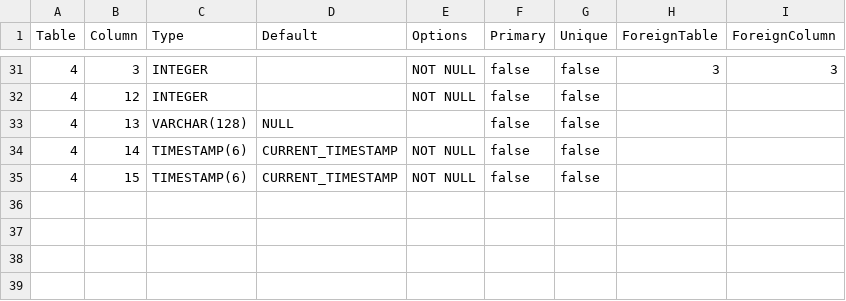
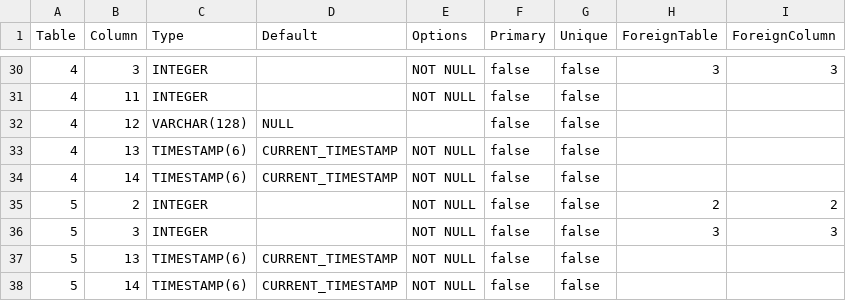
Before and after one commit to prrvchr/vCardOOo, a CSV file: vCardOOo/hsqldb/TableColumn.csv, drawn as a sheet; only a part is shown, gaps mark what is left out; the diff covers the shown part only.

```diff
--- a/vCardOOo/hsqldb/TableColumn.csv
+++ b/vCardOOo/hsqldb/TableColumn.csv
@@ -31,5 +30,9 @@ Table|Column|Type|Default|Options|Primary|Unique|ForeignTable|ForeignColumn
 4|3|INTEGER||NOT NULL|false|false|3|3
-4|12|INTEGER||NOT NULL|false|false||
-4|13|VARCHAR(128)|NULL||false|false||
+4|11|INTEGER||NOT NULL|false|false||
+4|12|VARCHAR(128)|NULL||false|false||
+4|13|TIMESTAMP(6)|CURRENT_TIMESTAMP|NOT NULL|false|false||
 4|14|TIMESTAMP(6)|CURRENT_TIMESTAMP|NOT NULL|false|false||
-4|15|TIMESTAMP(6)|CURRENT_TIMESTAMP|NOT NULL|false|false||
+5|2|INTEGER||NOT NULL|false|false|2|2
+5|3|INTEGER||NOT NULL|false|false|3|3
+5|13|TIMESTAMP(6)|CURRENT_TIMESTAMP|NOT NULL|false|false||
+5|14|TIMESTAMP(6)|CURRENT_TIMESTAMP|NOT NULL|false|false||
```
Also changed, not shown: 2 added rows, 3 removed rows and 26 edited cells elsewhere in this file, 26 other files.
